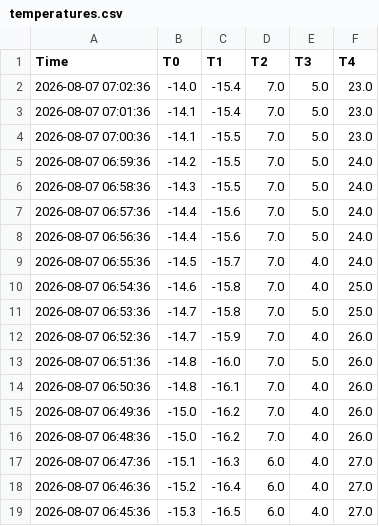
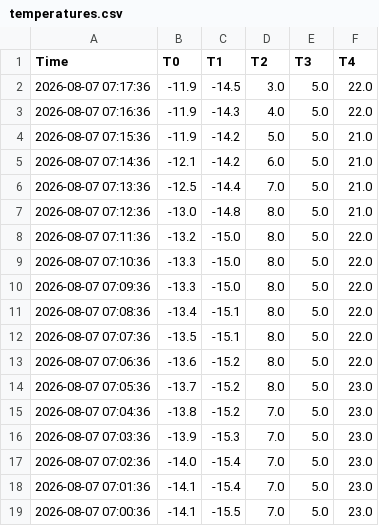
Before and after one commit to AntonLapounov/fridge, a CSV file: temperatures.csv, drawn as a sheet; only a part is shown; the shorter side is filled out with more unchanged rows.

Commit message:
Update temperature data 2026-08-07 07:18

```diff
--- a/temperatures.csv
+++ b/temperatures.csv
@@ -1,2 +1,17 @@
 Time,T0,T1,T2,T3,T4
+2026-08-07 07:17:36,-11.9,-14.5,3.0,5.0,22.0
+2026-08-07 07:16:36,-11.9,-14.3,4.0,5.0,22.0
+2026-08-07 07:15:36,-11.9,-14.2,5.0,5.0,21.0
+2026-08-07 07:14:36,-12.1,-14.2,6.0,5.0,21.0
+2026-08-07 07:13:36,-12.5,-14.4,7.0,5.0,21.0
+2026-08-07 07:12:36,-13.0,-14.8,8.0,5.0,21.0
+2026-08-07 07:11:36,-13.2,-15.0,8.0,5.0,22.0
+2026-08-07 07:10:36,-13.3,-15.0,8.0,5.0,22.0
+2026-08-07 07:09:36,-13.3,-15.0,8.0,5.0,22.0
+2026-08-07 07:08:36,-13.4,-15.1,8.0,5.0,22.0
+2026-08-07 07:07:36,-13.5,-15.1,8.0,5.0,22.0
+2026-08-07 07:06:36,-13.6,-15.2,8.0,5.0,22.0
+2026-08-07 07:05:36,-13.7,-15.2,8.0,5.0,23.0
+2026-08-07 07:04:36,-13.8,-15.2,7.0,5.0,23.0
+2026-08-07 07:03:36,-13.9,-15.3,7.0,5.0,23.0
 2026-08-07 07:02:36,-14.0,-15.4,7.0,5.0,23.0
```
Also changed, not shown: 1 other file.
